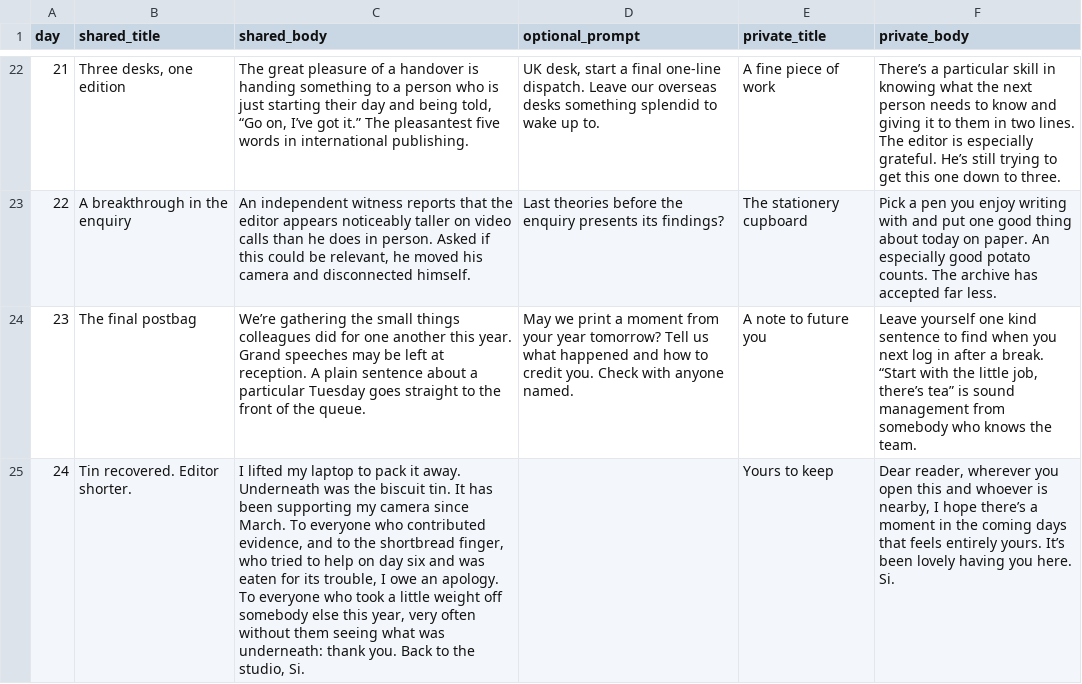
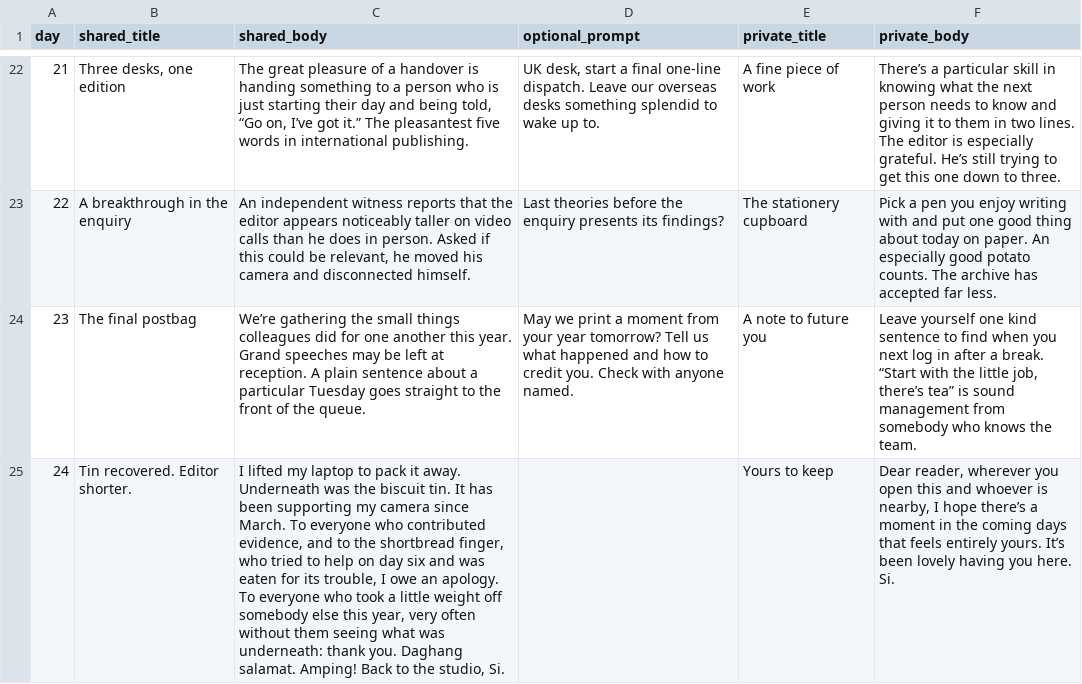
Before and after one commit to envirosi/december-correspondent, a CSV file: data/calendar.csv, drawn as a sheet; only a part is shown, gaps mark what is left out; the diff names each change by its address in the sheet, - before the commit and + after, or states it on an @@ line.

```diff
--- a/data/calendar.csv
+++ b/data/calendar.csv
-C25 (shared_body): …thank you. Back to…
+C25 (shared_body): …thank you. Daghang salamat. Amping! Back to…
```
Also changed, not shown: data/case.csv, data/clues.csv, 4 other files.
